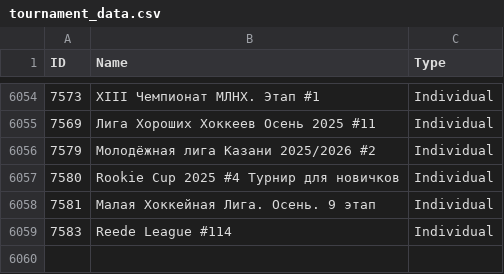
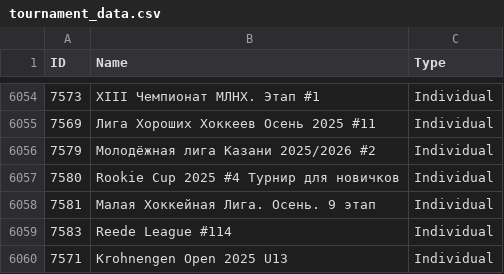
Before and after one commit to amundfylling/Scorpion-Scraper-2.0, a CSV file: data/tournament_data.csv, drawn as a sheet; only a part is shown, gaps mark what is left out.

```diff
--- a/data/tournament_data.csv
+++ b/data/tournament_data.csv
@@ -6059 +6059,2 @@ ID,Name,Type
 7583,Reede League #114,Individual
+7571,Krohnengen Open 2025 U13,Individual
```
Also changed, not shown: data/players_data.csv, 1 other file.
